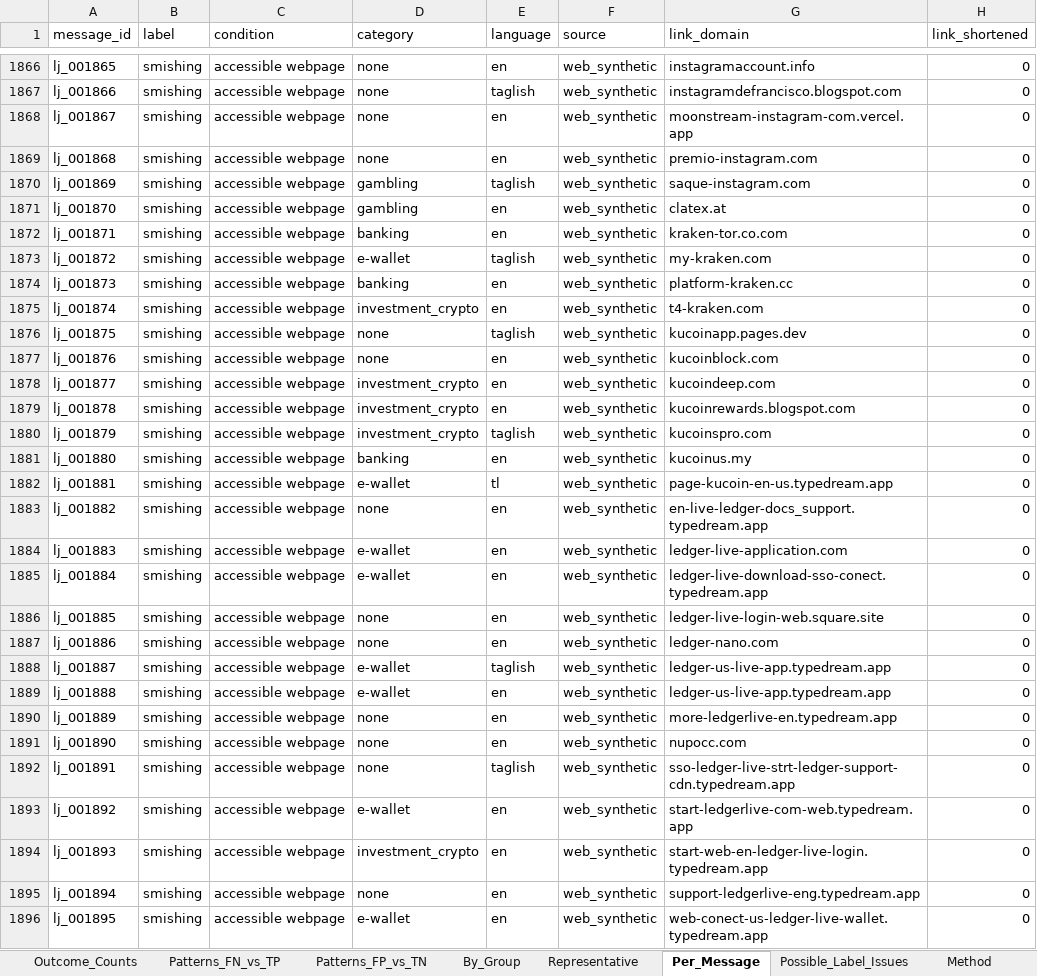
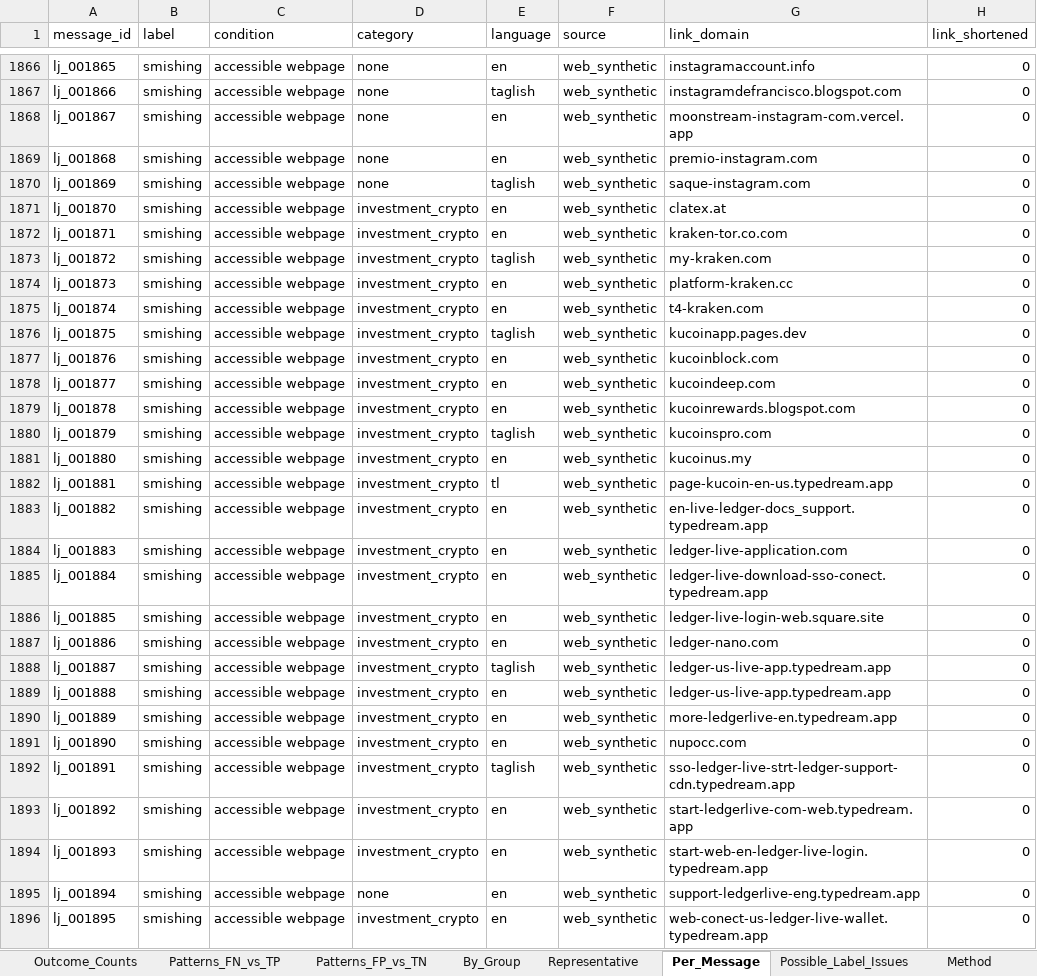
Before and after one commit to franskeiser/Le-Jet, an Excel workbook: experiments/film/lejet_final_dataset/step9/Classification_Error_Analysis.xlsx, sheet Per_Message, drawn as a sheet; only a part is shown, gaps mark what is left out; values as stored, in another font and other column widths than the file's, no borders; the diff covers the shown part only; the diff names each change by its address in the sheet, - before the commit and + after, or states it on an @@ line.

Commit message:
Enhance financial category assignment and dataset management
- Added support for hand-checked financial categories via `--category-decisions` argument in `build_final_from_master.py`.
- Updated category assignment logic in `financial_category.py` to incorporate strong and weak word rules, improving accuracy in categorization.
- Introduced `categorize_all` function to apply hand corrections from a CSV file, ensuring robust category assignment.
- Created `restamp_dataset_hash.py` to update dataset fingerprints in CNN-only sidecars after column changes, preventing retraining.
- Added tests for financial category rules and hand corrections in `test_financial_category.py` to ensure correctness of categorization logic.
- Adjusted documentation and comments across scripts for clarity and accuracy regarding dataset metrics and processing.

```diff
--- a/experiments/film/lejet_final_dataset/step9/Classification_Error_Analysis.xlsx (sheet Per_Message)
+++ b/experiments/film/lejet_final_dataset/step9/Classification_Error_Analysis.xlsx (sheet Per_Message)
-D1870 (category): gambling
+D1870 (category): none
-D1871 (category): gambling
+D1871 (category): investment_crypto
-D1872 (category): banking
+D1872 (category): investment_crypto
-D1873 (category): e-wallet
+D1873 (category): investment_crypto
-D1874 (category): banking
+D1874 (category): investment_crypto
-D1876:D1877 (category): none
+D1876:D1877 (category): investment_crypto
-D1881 (category): banking
+D1881 (category): investment_crypto
-D1882 (category): e-wallet
+D1882 (category): investment_crypto
-D1883 (category): none
+D1883 (category): investment_crypto
-D1884:D1885 (category): e-wallet
+D1884:D1885 (category): investment_crypto
-D1886:D1887 (category): none
+D1886:D1887 (category): investment_crypto
-D1888:D1889 (category): e-wallet
+D1888:D1889 (category): investment_crypto
-D1890:D1892 (category): none
+D1890:D1892 (category): investment_crypto
-D1893 (category): e-wallet
+D1893 (category): investment_crypto
-D1896 (category): e-wallet
+D1896 (category): investment_crypto
```
Also changed, not shown: 331 edited cells elsewhere in this sheet, sheet By_Group, sheet Patterns_FN_vs_TP, sheet Patterns_FP_vs_TN, sheet Representative, data/final/Dataset_Statistics.xlsx, experiments/film/lejet_final_dataset/step10/McNemar_Test_Results.xlsx, 19 other files.
